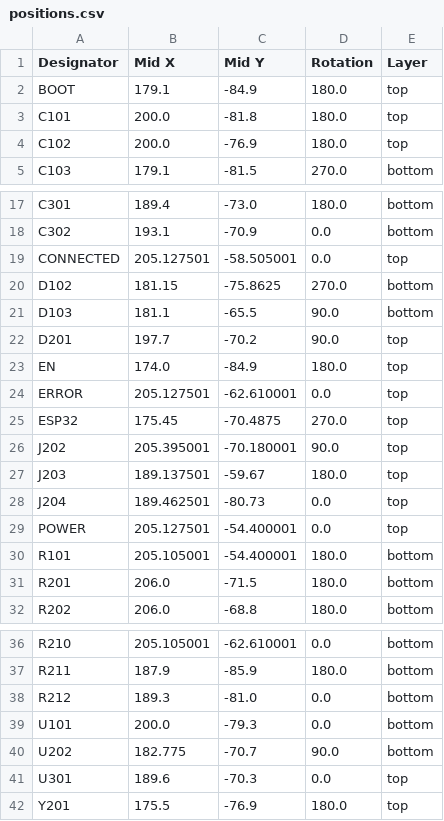
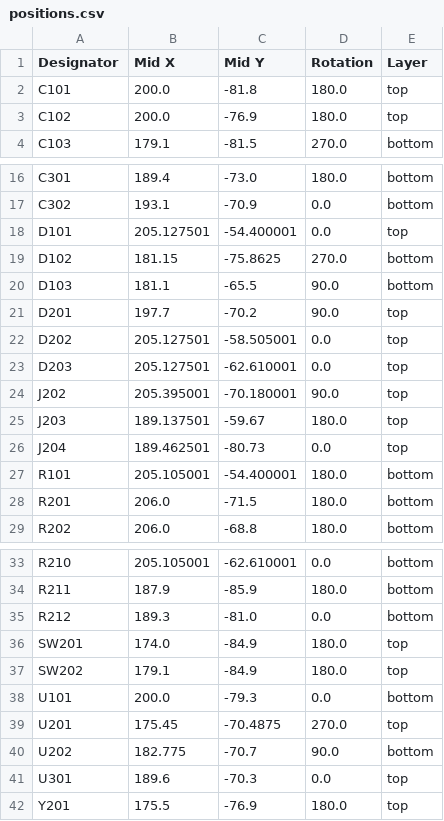
Before and after one commit to robotique-udes/Exo_Electric, a CSV file: ACE 2027/BIMU/BIMU_V1_0/production/positions.csv, drawn as a sheet; only a part is shown, gaps mark what is left out.

```diff
--- a/ACE 2027/BIMU/BIMU_V1_0/production/positions.csv
+++ b/ACE 2027/BIMU/BIMU_V1_0/production/positions.csv
@@ -1,3 +1,2 @@
 Designator,Mid X,Mid Y,Rotation,Layer
-BOOT,179.1,-84.9,180.0,top
 C101,200.0,-81.8,180.0,top
@@ -18,3 +17,3 @@ C301,189.4,-73.0,180.0,bottom
 C302,193.1,-70.9,0.0,bottom
-CONNECTED,205.127501,-58.505001,0.0,top
+D101,205.127501,-54.400001,0.0,top
 D102,181.15,-75.8625,270.0,bottom
@@ -22,5 +21,4 @@ D103,181.1,-65.5,90.0,bottom
 D201,197.7,-70.2,90.0,top
-EN,174.0,-84.9,180.0,top
-ERROR,205.127501,-62.610001,0.0,top
-ESP32,175.45,-70.4875,270.0,top
+D202,205.127501,-58.505001,0.0,top
+D203,205.127501,-62.610001,0.0,top
 J202,205.395001,-70.180001,90.0,top
@@ -28,3 +26,2 @@ J203,189.137501,-59.67,180.0,top
 J204,189.462501,-80.73,0.0,top
-POWER,205.127501,-54.400001,0.0,top
 R101,205.105001,-54.400001,180.0,bottom
@@ -38,3 +35,6 @@ R211,187.9,-85.9,180.0,bottom
 R212,189.3,-81.0,0.0,bottom
+SW201,174.0,-84.9,180.0,top
+SW202,179.1,-84.9,180.0,top
 U101,200.0,-79.3,0.0,bottom
+U201,175.45,-70.4875,270.0,top
 U202,182.775,-70.7,90.0,bottom
```
Also changed, not shown: ACE 2027/BIMU/BIMU_V1_0/BIMU_V_1.csv, ACE 2027/BIMU/BIMU_V1_0/production/bom.csv, 14 other files.
